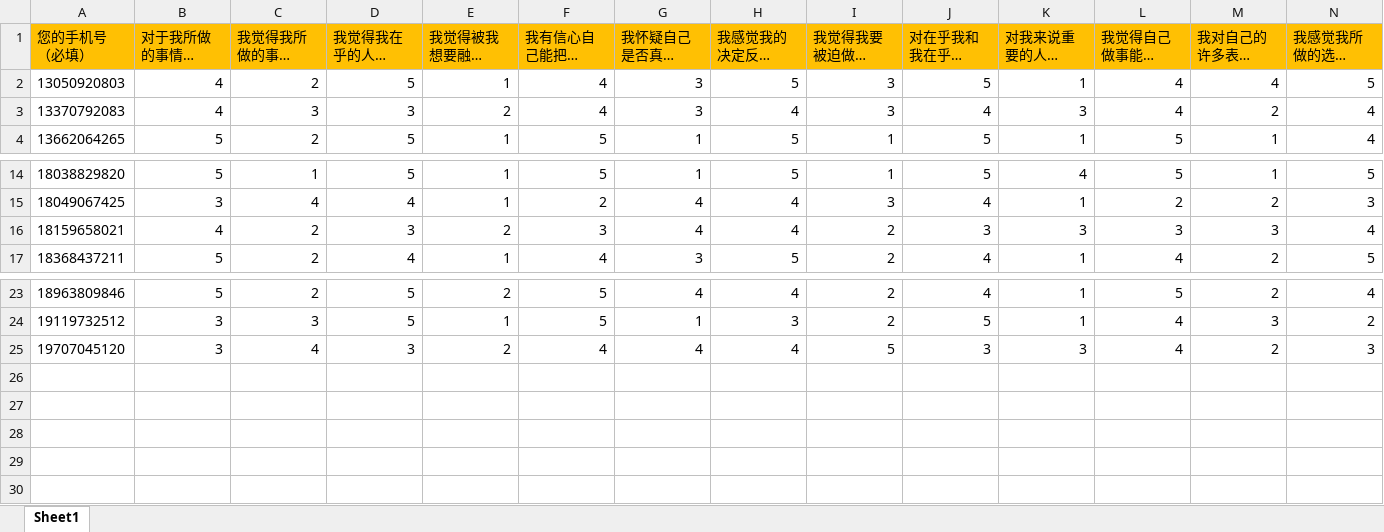
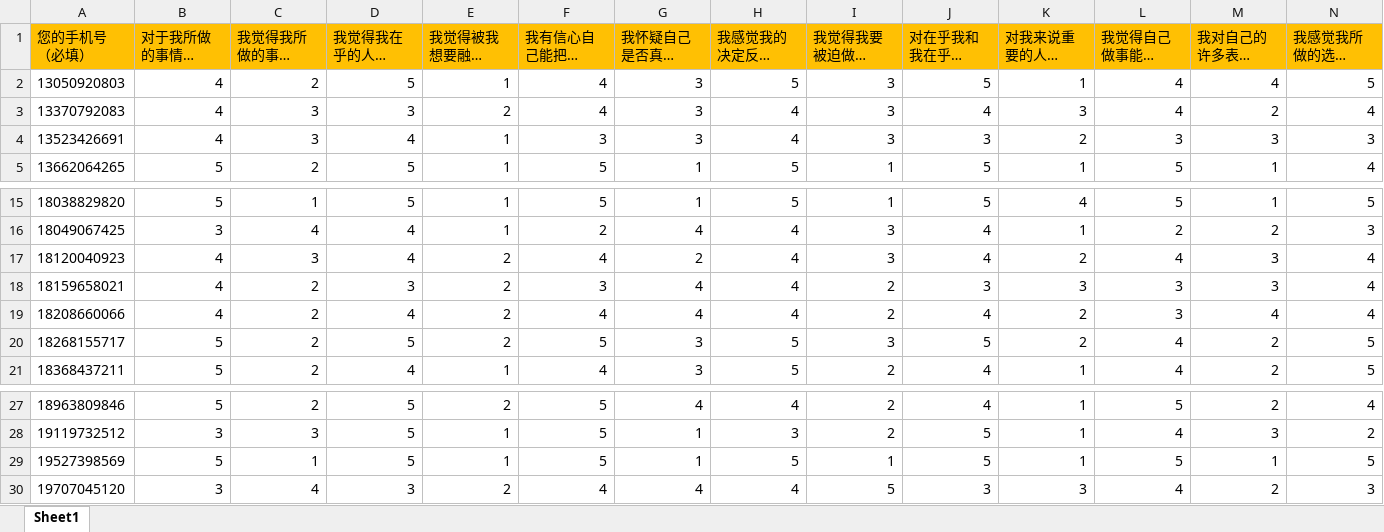
Before and after one commit to quater782/HeartAgent_Datavis, an Excel workbook: exp_l_1/data/end_BFNSNF.xlsx, sheet Sheet1, drawn as a sheet; only a part is shown, gaps mark what is left out; long unchanged cells end in …; values as stored, in another font and other column widths than the file's, no borders; rows hold the shown columns only; the diff names each change by its address in the sheet, - before the commit and + after, or states it on an @@ line.

```diff
--- a/exp_l_1/data/end_BFNSNF.xlsx (sheet Sheet1)
+++ b/exp_l_1/data/end_BFNSNF.xlsx (sheet Sheet1)
+row 4: 13523426691 | 4 | 3 | 4 | 1 | 3 | 3 | 4 | 3 | 3 | 2 | 3 | 3 | 3
+row 17: 18120040923 | 4 | 3 | 4 | 2 | 4 | 2 | 4 | 3 | 4 | 2 | 4 | 3 | 4
+row 19: 18208660066 | 4 | 2 | 4 | 2 | 4 | 4 | 4 | 2 | 4 | 2 | 3 | 4 | 4
+row 20: 18268155717 | 5 | 2 | 5 | 2 | 5 | 3 | 5 | 3 | 5 | 2 | 4 | 2 | 5
+row 29: 19527398569 | 5 | 1 | 5 | 1 | 5 | 1 | 5 | 1 | 5 | 1 | 5 | 1 | 5
```
Also changed, not shown: exp_l_1/data/end_resilience.xlsx.
